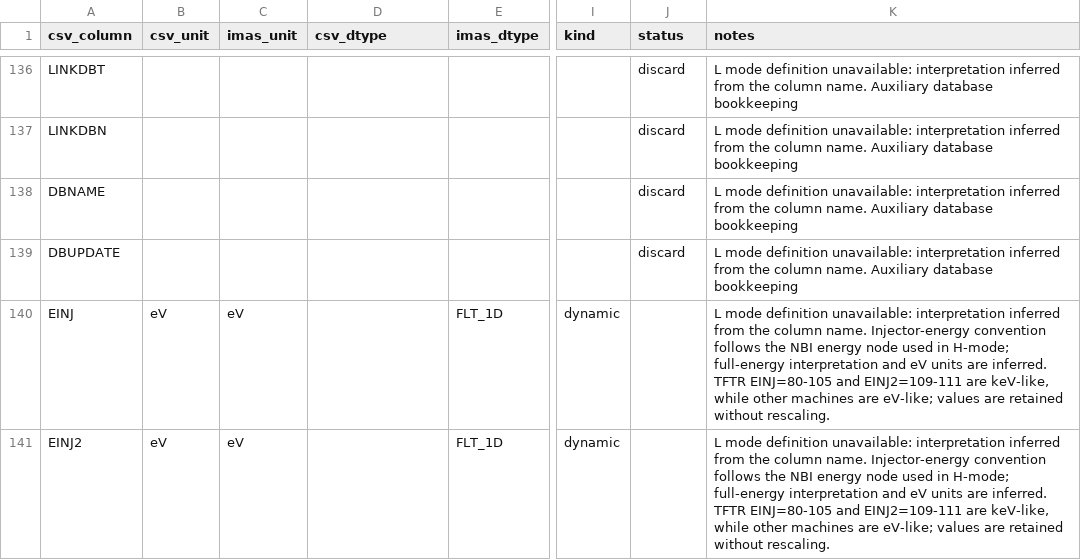
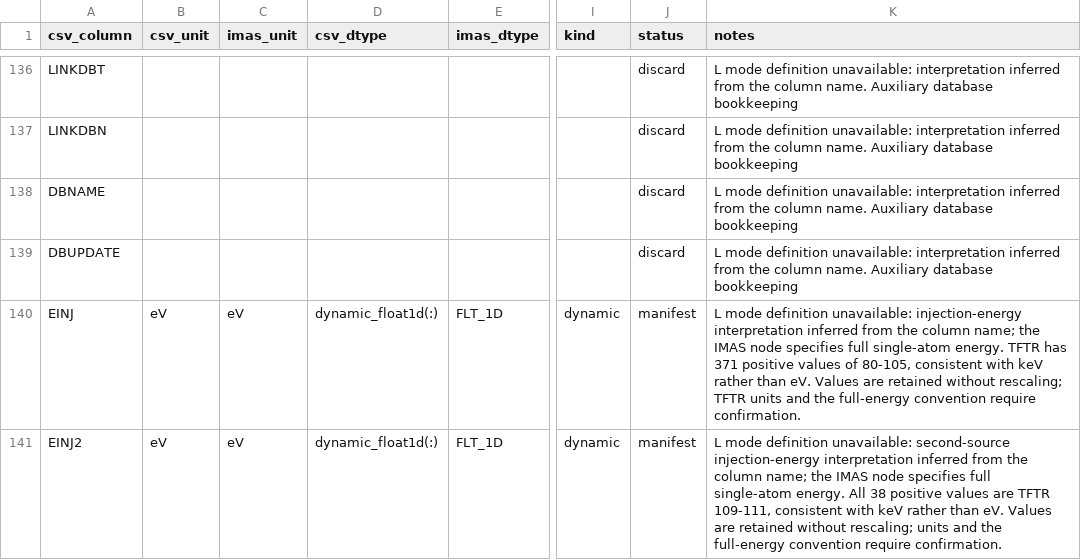
Before and after one commit to fionncur/itpa-imas-migration, a CSV file: resources/mappings/csv/l_mode_crosswalk.csv, drawn as a sheet; only a part is shown, gaps mark what is left out; the diff covers the shown part only; the diff names each change by its address in the sheet, - before the commit and + after, or states it on an @@ line.

Commit message:
update lmode crosswalk
Synced from IDStools b1b175f1

```diff
--- a/resources/mappings/csv/l_mode_crosswalk.csv
+++ b/resources/mappings/csv/l_mode_crosswalk.csv
-D140:D141 (csv_dtype): (empty)
+D140:D141 (csv_dtype): dynamic_float1d(:)
-J140:J141 (status): (empty)
+J140:J141 (status): manifest
-K140 (notes): …definition unavailable: interpretation inferred from the column name. Injector-energy convention follows the NBI energy node used in H-mode; full-energy interpretation and eV units are inferred. TFTR EINJ=80-105 and EINJ2=109-111 are keV-like, while other machines are eV-like; values are retained without rescaling.
+K140 (notes): …definition unavailable: injection-energy interpretation inferred from the column name; the IMAS node specifies full single-atom energy. TFTR has 371 positive values of 80-105, consistent with keV rather than eV. Values are retained without rescaling; TFTR units and the full-energy convention require confirmation.
-K141 (notes): …definition unavailable: interpretation inferred from the column name. Injector-energy convention follows the NBI energy node used in H-mode; full-energy interpretation and eV units are inferred. TFTR EINJ=80-105 and EINJ2=109-111 are keV-like, while other machines are eV-like; values are retained without rescaling.
+K141 (notes): …definition unavailable: second-source injection-energy interpretation inferred from the column name; the IMAS node specifies full single-atom energy. All 38 positive values are TFTR 109-111, consistent with keV rather than eV. Values are retained without rescaling; units and the full-energy convention require confirmation.
```
Also changed, not shown: 33 edited cells elsewhere in this file, 1 other file.
